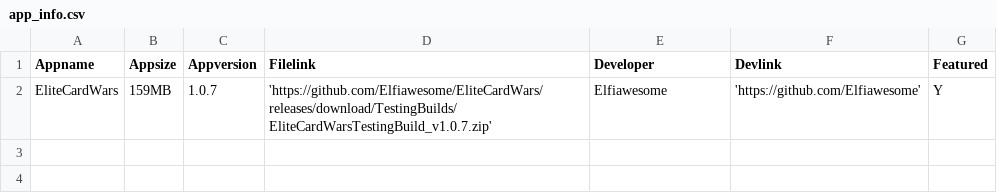
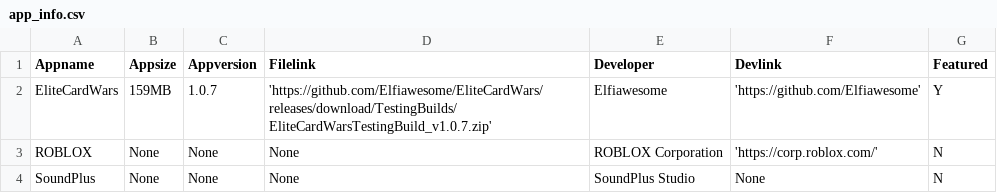
Before and after one commit to tarroCup/Tanoshii, a CSV file: storage/app_info.csv, drawn as a sheet; the diff names each change by its address in the sheet, - before the commit and + after, or states it on an @@ line.

Commit message:
Update app_info.csv

```diff
--- a/storage/app_info.csv
+++ b/storage/app_info.csv
+row 3: ROBLOX | None | None | None | ROBLOX Corporation | 'https://corp.roblox.com/' | N
+row 4: SoundPlus | None | None | None | SoundPlus Studio | None | N
```
